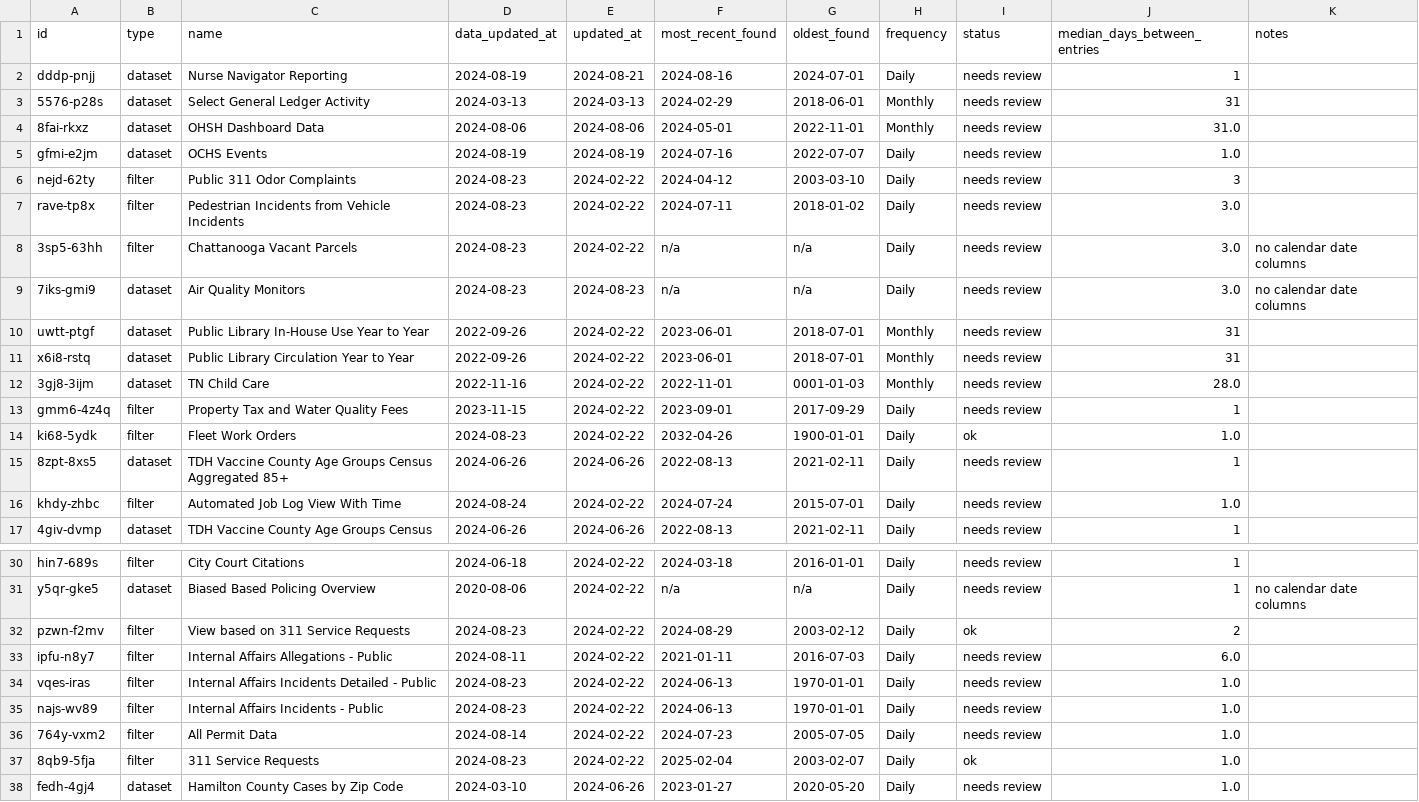
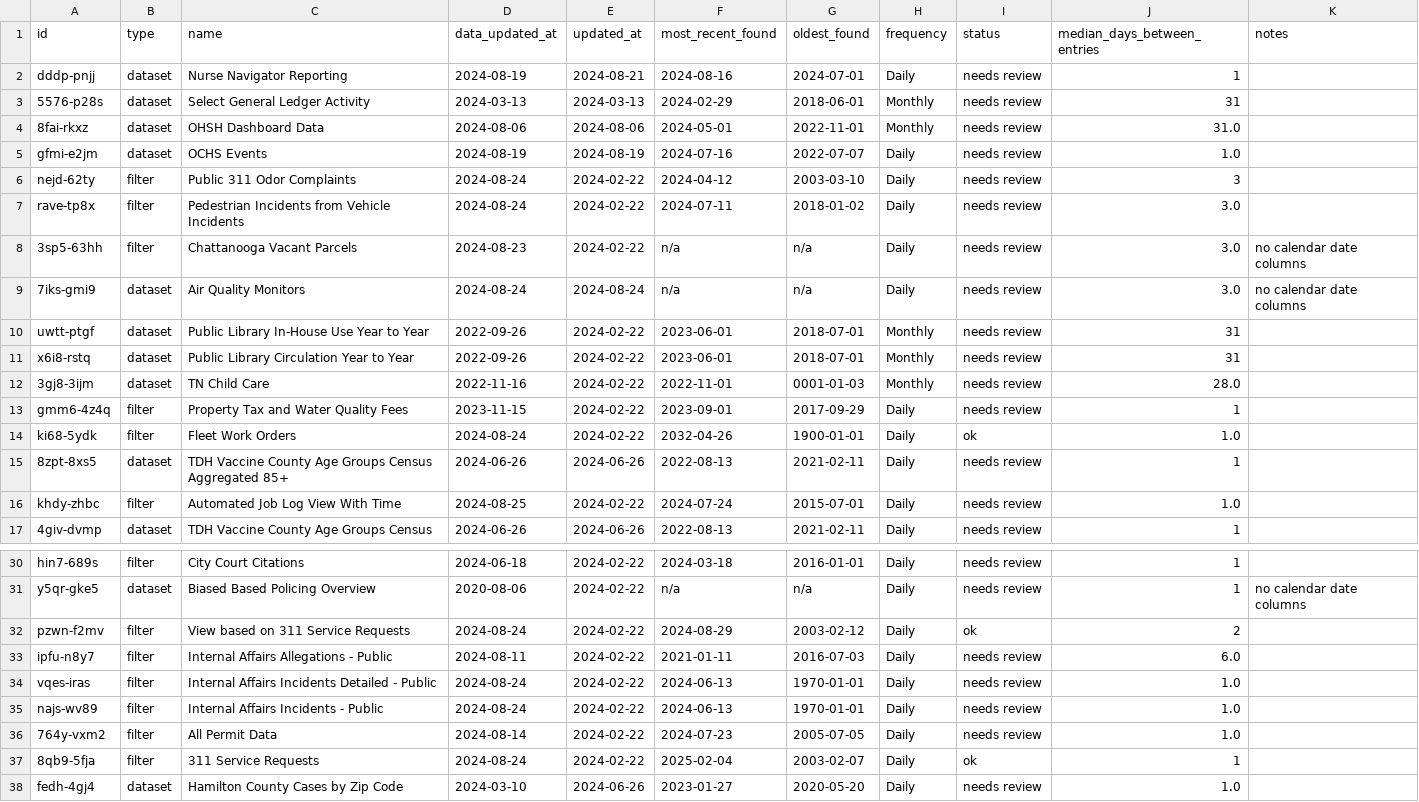
Before and after one commit to officeofperformancemanagement/socrata-qa-scripts, a CSV file: results/frequency_analysis.csv, drawn as a sheet; only a part is shown, gaps mark what is left out; the diff covers the shown part only.

```diff
--- a/results/frequency_analysis.csv
+++ b/results/frequency_analysis.csv
@@ -5,6 +5,6 @@ dddp-pnjj,dataset,Nurse Navigator Reporting,2024-08-19,2024-08-21,2024-08-16,202
 gfmi-e2jm,dataset,OCHS Events,2024-08-19,2024-08-19,2024-07-16,2022-07-07,Daily,needs review,1.0,
-nejd-62ty,filter,Public 311 Odor Complaints,2024-08-23,2024-02-22,2024-04-12,2003-03-10,Daily,needs review,3,
-rave-tp8x,filter,Pedestrian Incidents from Vehicle Incidents,2024-08-23,2024-02-22,2024-07-11,2018-01-02,Daily,needs review,3.0,
+nejd-62ty,filter,Public 311 Odor Complaints,2024-08-24,2024-02-22,2024-04-12,2003-03-10,Daily,needs review,3,
+rave-tp8x,filter,Pedestrian Incidents from Vehicle Incidents,2024-08-24,2024-02-22,2024-07-11,2018-01-02,Daily,needs review,3.0,
 3sp5-63hh,filter,Chattanooga Vacant Parcels,2024-08-23,2024-02-22,n/a,n/a,Daily,needs review,3.0,no calendar date columns
-7iks-gmi9,dataset,Air Quality Monitors,2024-08-23,2024-08-23,n/a,n/a,Daily,needs review,3.0,no calendar date columns
+7iks-gmi9,dataset,Air Quality Monitors,2024-08-24,2024-08-24,n/a,n/a,Daily,needs review,3.0,no calendar date columns
 uwtt-ptgf,dataset,Public Library In-House Use Year to Year,2022-09-26,2024-02-22,2023-06-01,2018-07-01,Monthly,needs review,31,
@@ -13,5 +13,5 @@ x6i8-rstq,dataset,Public Library Circulation Year to Year,2022-09-26,2024-02-22,
 gmm6-4z4q,filter,Property Tax and Water Quality Fees,2023-11-15,2024-02-22,2023-09-01,2017-09-29,Daily,needs review,1,
-ki68-5ydk,filter,Fleet Work Orders,2024-08-23,2024-02-22,2032-04-26,1900-01-01,Daily,ok,1.0,
+ki68-5ydk,filter,Fleet Work Orders,2024-08-24,2024-02-22,2032-04-26,1900-01-01,Daily,ok,1.0,
 8zpt-8xs5,dataset,TDH Vaccine County Age Groups Census Aggregated 85+,2024-06-26,2024-06-26,2022-08-13,2021-02-11,Daily,needs review,1,
-khdy-zhbc,filter,Automated Job Log View With Time,2024-08-24,2024-02-22,2024-07-24,2015-07-01,Daily,needs review,1.0,
+khdy-zhbc,filter,Automated Job Log View With Time,2024-08-25,2024-02-22,2024-07-24,2015-07-01,Daily,needs review,1.0,
 4giv-dvmp,dataset,TDH Vaccine County Age Groups Census,2024-06-26,2024-06-26,2022-08-13,2021-02-11,Daily,needs review,1,
@@ -31,8 +31,8 @@ hin7-689s,filter,City Court Citations,2024-06-18,2024-02-22,2024-03-18,2016-01-0
 y5qr-gke5,dataset,Biased Based Policing Overview,2020-08-06,2024-02-22,n/a,n/a,Daily,needs review,1,no calendar date columns
-pzwn-f2mv,filter,View based on 311 Service Requests,2024-08-23,2024-02-22,2024-08-29,2003-02-12,Daily,ok,2,
+pzwn-f2mv,filter,View based on 311 Service Requests,2024-08-24,2024-02-22,2024-08-29,2003-02-12,Daily,ok,2,
 ipfu-n8y7,filter,Internal Affairs Allegations - Public,2024-08-11,2024-02-22,2021-01-11,2016-07-03,Daily,needs review,6.0,
-vqes-iras,filter,Internal Affairs Incidents Detailed - Public,2024-08-23,2024-02-22,2024-06-13,1970-01-01,Daily,needs review,1.0,
-najs-wv89,filter,Internal Affairs Incidents - Public,2024-08-23,2024-02-22,2024-06-13,1970-01-01,Daily,needs review,1.0,
+vqes-iras,filter,Internal Affairs Incidents Detailed - Public,2024-08-24,2024-02-22,2024-06-13,1970-01-01,Daily,needs review,1.0,
+najs-wv89,filter,Internal Affairs Incidents - Public,2024-08-24,2024-02-22,2024-06-13,1970-01-01,Daily,needs review,1.0,
 764y-vxm2,filter,All Permit Data,2024-08-14,2024-02-22,2024-07-23,2005-07-05,Daily,needs review,1.0,
-8qb9-5fja,filter,311 Service Requests,2024-08-23,2024-02-22,2025-02-04,2003-02-07,Daily,ok,1.0,
+8qb9-5fja,filter,311 Service Requests,2024-08-24,2024-02-22,2025-02-04,2003-02-07,Daily,ok,1,
 fedh-4gj4,dataset,Hamilton County Cases by Zip Code,2024-03-10,2024-06-26,2023-01-27,2020-05-20,Daily,needs review,1.0,
```
Also changed, not shown: 38 edited cells elsewhere in this file.
